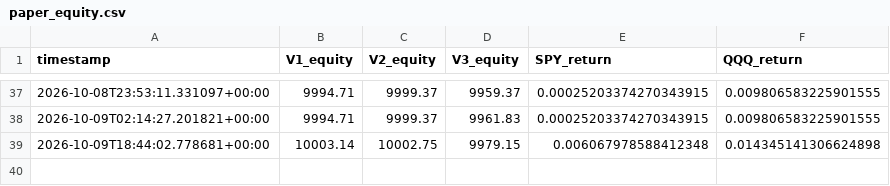
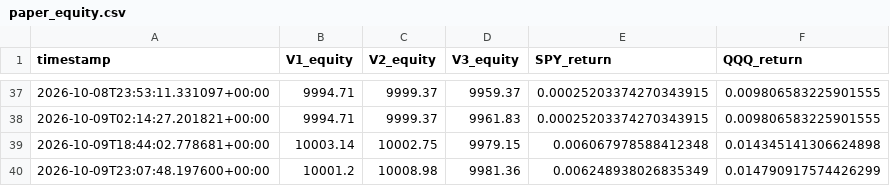
Before and after one commit to rk93/stocks-ai-analyzer, a CSV file: data/paper_equity.csv, drawn as a sheet; only a part is shown, gaps mark what is left out.

```diff
--- a/data/paper_equity.csv
+++ b/data/paper_equity.csv
@@ -39 +39,2 @@ timestamp,V1_equity,V2_equity,V3_equity,SPY_return,QQQ_return
 2026-10-09T18:44:02.778681+00:00,10003.14,10002.75,9979.15,0.006067978588412348,0.014345141306624898
+2026-10-09T23:07:48.197600+00:00,10001.2,10008.98,9981.36,0.006248938026835349,0.014790917574426299
```
Also changed, not shown: data/confluence_latest.csv, data/day_opportunities_latest.csv, 15 other files.
